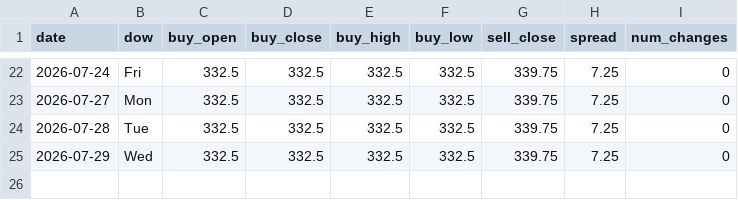
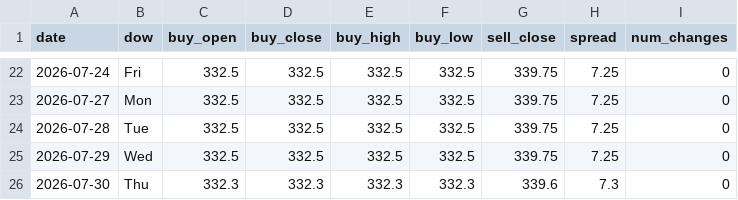
Before and after one commit to ndranathungact/tt-rate-tracker, a CSV file: data/daily.csv, drawn as a sheet; only a part is shown, gaps mark what is left out.

```diff
--- a/data/daily.csv
+++ b/data/daily.csv
@@ -25 +25,2 @@ date,dow,buy_open,buy_close,buy_high,buy_low,sell_close,spread,num_changes
 2026-07-29,Wed,332.5,332.5,332.5,332.5,339.75,7.25,0
+2026-07-30,Thu,332.3,332.3,332.3,332.3,339.6,7.3,0
```
Also changed, not shown: 5 other files.
